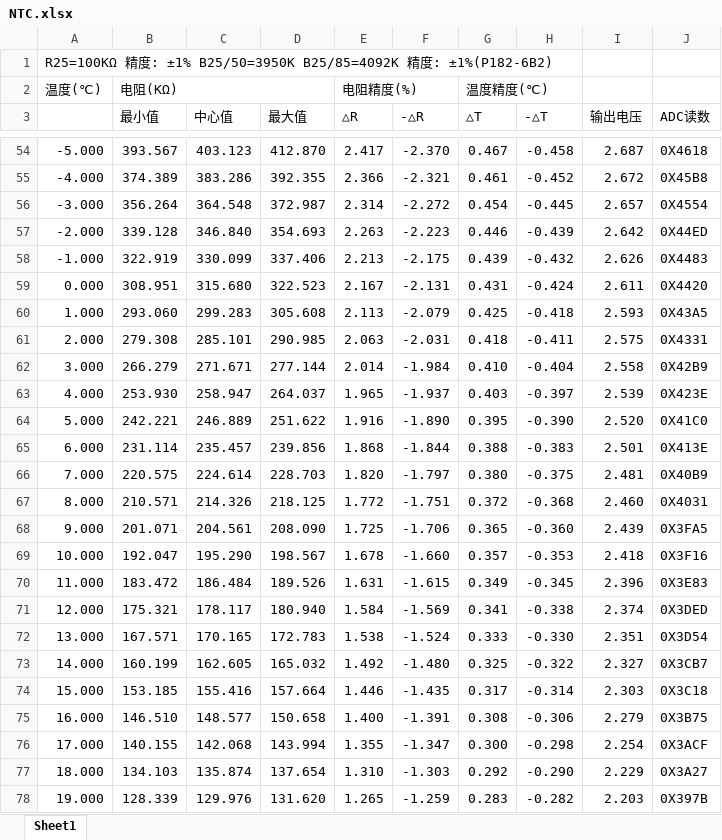
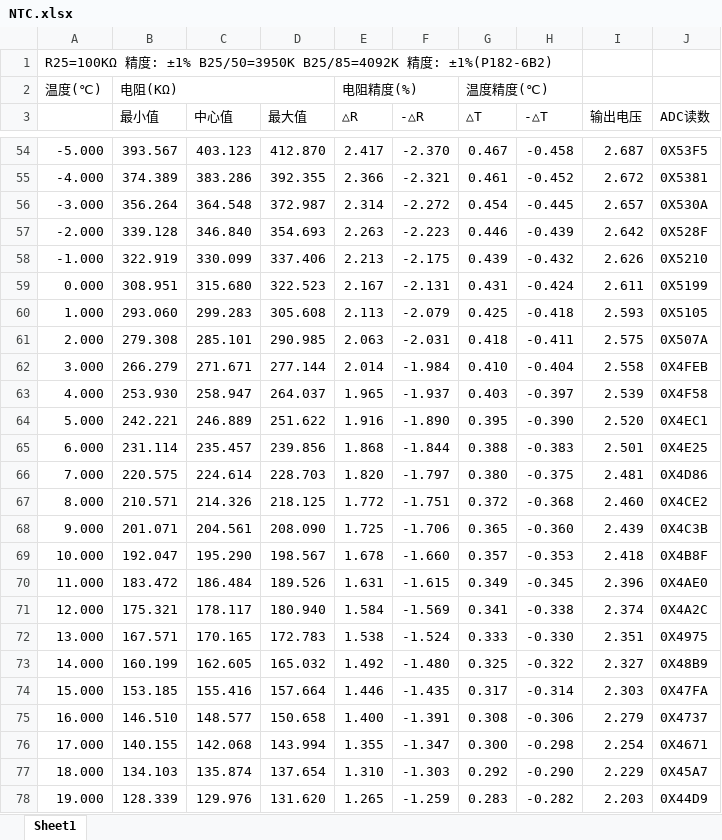
Before and after one commit to sTeeLM/CNCPowerSupply, an Excel workbook: Doc/Datasheet/NTC.xlsx, sheet Sheet1, drawn as a sheet; only a part is shown, gaps mark what is left out; values as stored, in another font and other column widths than the file's, no cell formats; charts and pictures not drawn; the diff covers the shown part only; the diff names each change by its address in the sheet, - before the commit and + after, or states it on an @@ line.

```diff
--- a/Doc/Datasheet/NTC.xlsx (sheet Sheet1)
+++ b/Doc/Datasheet/NTC.xlsx (sheet Sheet1)
-J54 (ADC读数): 0X4618
+J54 (ADC读数): 0X53F5
-J55 (ADC读数): 0X45B8
+J55 (ADC读数): 0X5381
-J56 (ADC读数): 0X4554
+J56 (ADC读数): 0X530A
-J57 (ADC读数): 0X44ED
+J57 (ADC读数): 0X528F
-J58 (ADC读数): 0X4483
+J58 (ADC读数): 0X5210
-J59 (ADC读数): 0X4420
+J59 (ADC读数): 0X5199
-J60 (ADC读数): 0X43A5
+J60 (ADC读数): 0X5105
-J61 (ADC读数): 0X4331
+J61 (ADC读数): 0X507A
-J62 (ADC读数): 0X42B9
+J62 (ADC读数): 0X4FEB
-J63 (ADC读数): 0X423E
+J63 (ADC读数): 0X4F58
-J64 (ADC读数): 0X41C0
+J64 (ADC读数): 0X4EC1
-J65 (ADC读数): 0X413E
+J65 (ADC读数): 0X4E25
-J66 (ADC读数): 0X40B9
+J66 (ADC读数): 0X4D86
-J67 (ADC读数): 0X4031
+J67 (ADC读数): 0X4CE2
-J68 (ADC读数): 0X3FA5
+J68 (ADC读数): 0X4C3B
-J69 (ADC读数): 0X3F16
+J69 (ADC读数): 0X4B8F
-J70 (ADC读数): 0X3E83
+J70 (ADC读数): 0X4AE0
-J71 (ADC读数): 0X3DED
+J71 (ADC读数): 0X4A2C
-J72 (ADC读数): 0X3D54
+J72 (ADC读数): 0X4975
-J73 (ADC读数): 0X3CB7
+J73 (ADC读数): 0X48B9
-J74 (ADC读数): 0X3C18
+J74 (ADC读数): 0X47FA
-J75 (ADC读数): 0X3B75
+J75 (ADC读数): 0X4737
-J76 (ADC读数): 0X3ACF
+J76 (ADC读数): 0X4671
-J77 (ADC读数): 0X3A27
+J77 (ADC读数): 0X45A7
-J78 (ADC读数): 0X397B
+J78 (ADC读数): 0X44D9
```
Also changed, not shown: 281 edited cells elsewhere in this sheet, cell formats, 26 other files.
